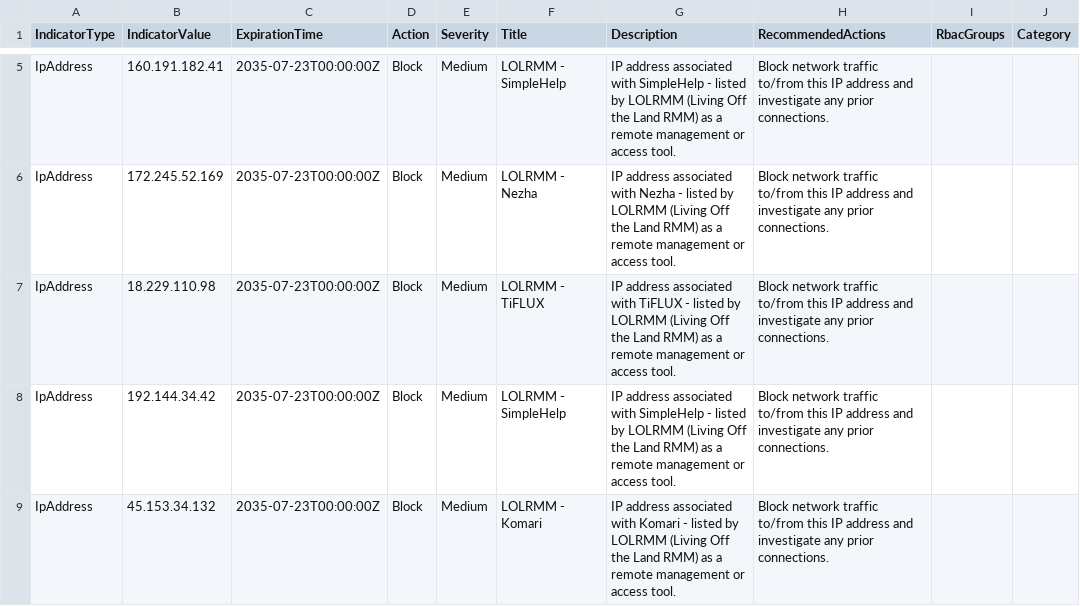
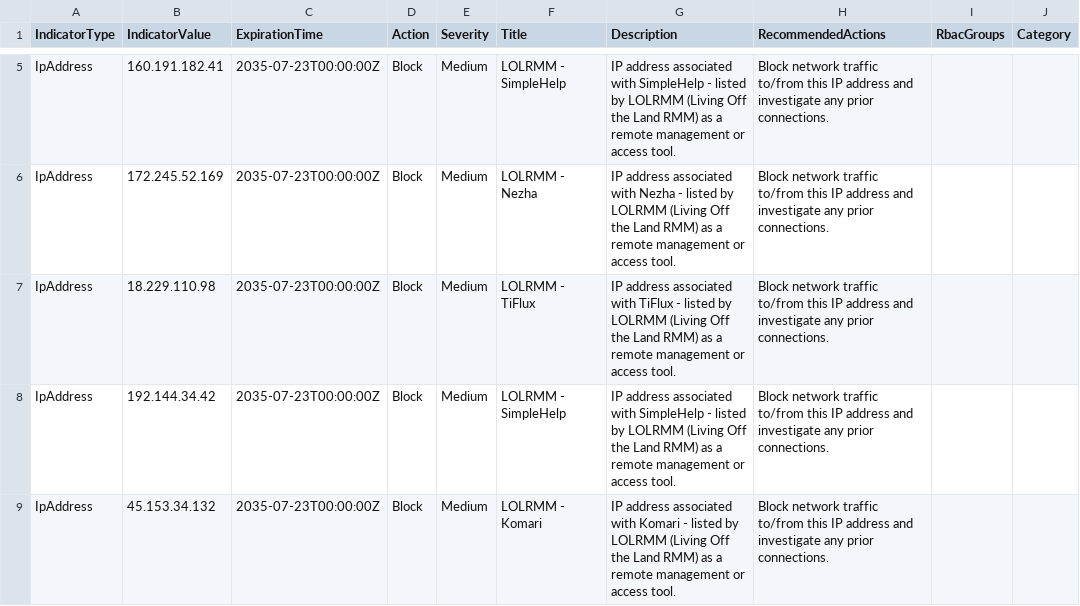
Before and after one commit to Lewis-Barry/RMM-Blocker, a CSV file: IOC/Defender_IOC_LOLRMM_IPs.csv, drawn as a sheet; only a part is shown, gaps mark what is left out; the diff names each change by its address in the sheet, - before the commit and + after, or states it on an @@ line.

```diff
--- a/IOC/Defender_IOC_LOLRMM_IPs.csv
+++ b/IOC/Defender_IOC_LOLRMM_IPs.csv
-F7 (Title): LOLRMM - TiFLUX
+F7 (Title): LOLRMM - TiFlux
-G7 (Description): …associated with TiFLUX - listed…
+G7 (Description): …associated with TiFlux - listed…
```
Also changed, not shown: IOC/Defender_IOC_LOLRMM_Domains_Part1.csv, IOC/Defender_IOC_LOLRMM_Domains_Part2.csv, 10 other files.
